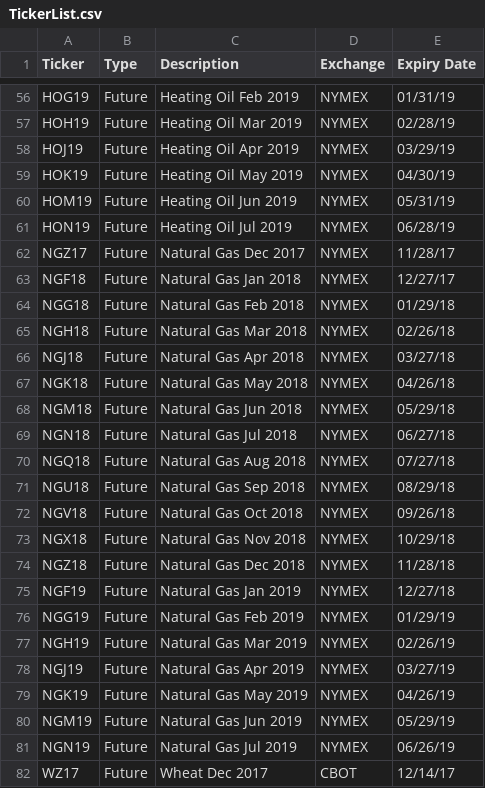
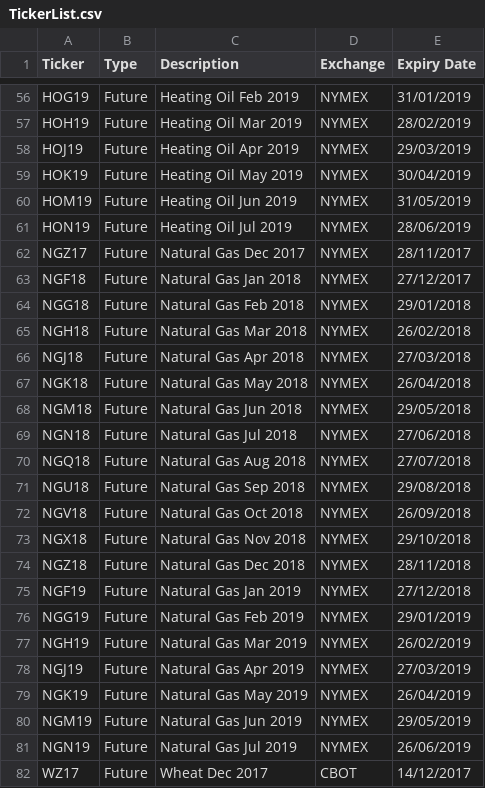
Before and after one commit to Chibixiao/3DVIS, a CSV file: TickerList.csv, drawn as a sheet; only a part is shown, gaps mark what is left out; the diff covers the shown part only; the diff names each change by its address in the sheet, - before the commit and + after, or states it on an @@ line.

Commit message:
upated dates

```diff
--- a/TickerList.csv
+++ b/TickerList.csv
-E56 (Expiry Date): 01/31/19
+E56 (Expiry Date): 31/01/2019
-E57 (Expiry Date): 02/28/19
+E57 (Expiry Date): 28/02/2019
-E58 (Expiry Date): 03/29/19
+E58 (Expiry Date): 29/03/2019
-E59 (Expiry Date): 04/30/19
+E59 (Expiry Date): 30/04/2019
-E60 (Expiry Date): 05/31/19
+E60 (Expiry Date): 31/05/2019
-E61 (Expiry Date): 06/28/19
+E61 (Expiry Date): 28/06/2019
-E62 (Expiry Date): 11/28/17
+E62 (Expiry Date): 28/11/2017
-E63 (Expiry Date): 12/27/17
+E63 (Expiry Date): 27/12/2017
-E64 (Expiry Date): 01/29/18
+E64 (Expiry Date): 29/01/2018
-E65 (Expiry Date): 02/26/18
+E65 (Expiry Date): 26/02/2018
-E66 (Expiry Date): 03/27/18
+E66 (Expiry Date): 27/03/2018
-E67 (Expiry Date): 04/26/18
+E67 (Expiry Date): 26/04/2018
-E68 (Expiry Date): 05/29/18
+E68 (Expiry Date): 29/05/2018
-E69 (Expiry Date): 06/27/18
+E69 (Expiry Date): 27/06/2018
-E70 (Expiry Date): 07/27/18
+E70 (Expiry Date): 27/07/2018
-E71 (Expiry Date): 08/29/18
+E71 (Expiry Date): 29/08/2018
-E72 (Expiry Date): 09/26/18
+E72 (Expiry Date): 26/09/2018
-E73 (Expiry Date): 10/29/18
+E73 (Expiry Date): 29/10/2018
-E74 (Expiry Date): 11/28/18
+E74 (Expiry Date): 28/11/2018
-E75 (Expiry Date): 12/27/18
+E75 (Expiry Date): 27/12/2018
-E76 (Expiry Date): 01/29/19
+E76 (Expiry Date): 29/01/2019
-E77 (Expiry Date): 02/26/19
+E77 (Expiry Date): 26/02/2019
-E78 (Expiry Date): 03/27/19
+E78 (Expiry Date): 27/03/2019
-E79 (Expiry Date): 04/26/19
+E79 (Expiry Date): 26/04/2019
-E80 (Expiry Date): 05/29/19
+E80 (Expiry Date): 29/05/2019
-E81 (Expiry Date): 06/26/19
+E81 (Expiry Date): 26/06/2019
-E82 (Expiry Date): 12/14/17
+E82 (Expiry Date): 14/12/2017
```
Also changed, not shown: 19 removed rows and 131 edited cells elsewhere in this file.
